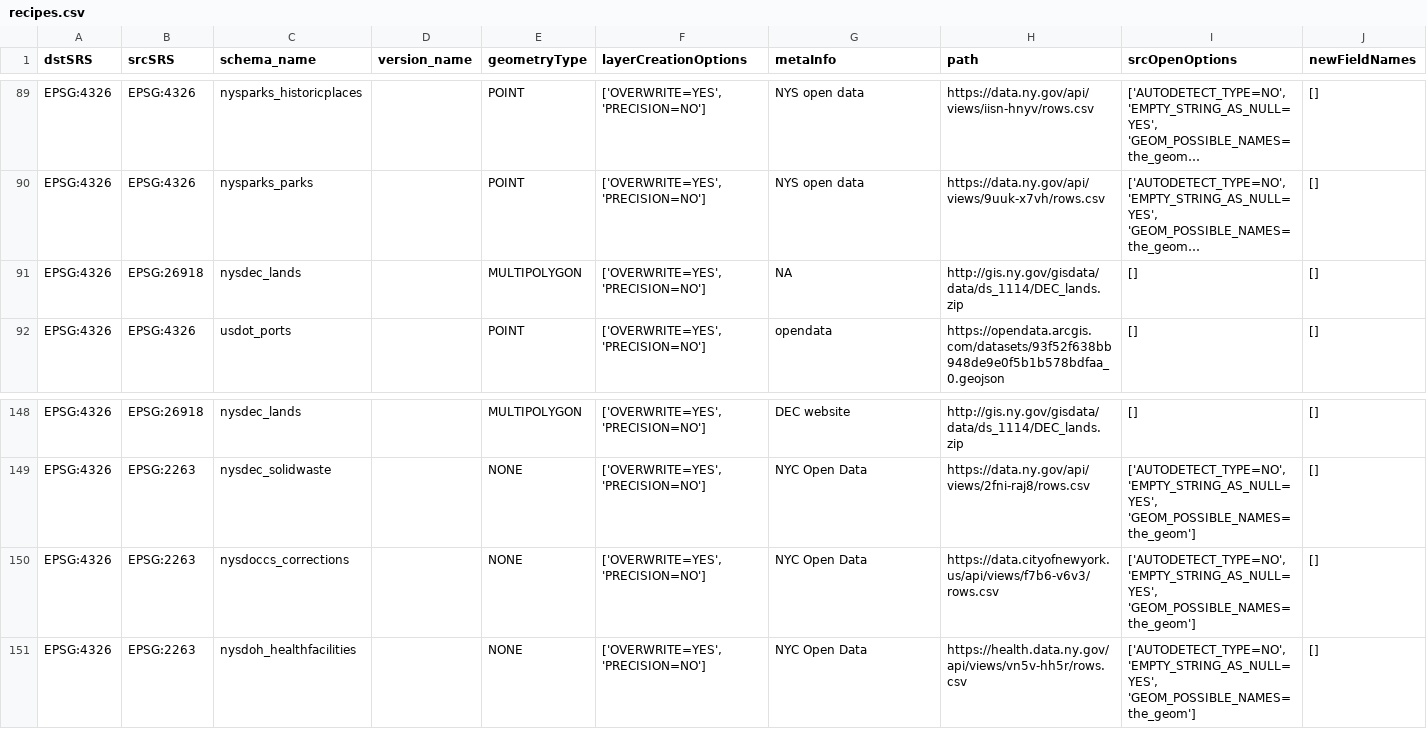
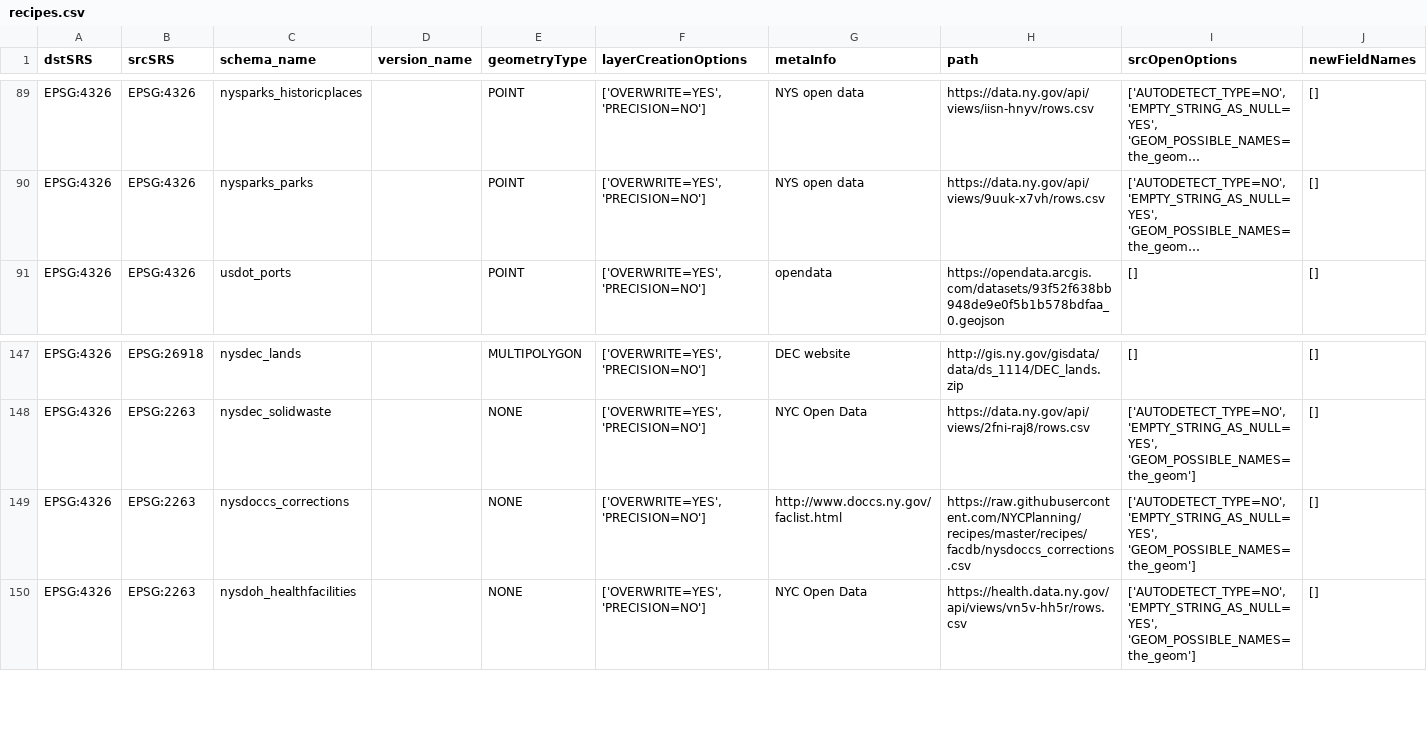
Before and after one commit to NYCPlanning/recipes, a CSV file: recipes/recipes.csv, drawn as a sheet; only a part is shown, gaps mark what is left out; long unchanged cells end in …; removed rows and columns are numbered as before the commit, all else as after; the diff names each change by its address in the sheet, - before the commit and + after, or states it on an @@ line.

Commit message:
load facdb source data

```diff
--- a/recipes/recipes.csv
+++ b/recipes/recipes.csv
-row 91: EPSG:4326 | EPSG:26918 | nysdec_lands |  | MULTIPOLYGON | ['OVERWRITE=YES', 'PRECISION=NO'] | NA | http://gis.ny.gov/gisdata/data/ds_1114/DEC_lands.zip | [] | []
-G149 (metaInfo): NYC Open Data
+G149 (metaInfo): http://www.doccs.ny.gov/faclist.html
-H149 (path): https://data.cityofnewyork.us/api/views/f7b6-v6v3/rows.csv
+H149 (path): https://raw.githubusercontent.com/NYCPlanning/recipes/master/recipes/facdb/nysdoccs_corrections.csv
```
Also changed, not shown: recipes/facdb/bpl_libraries.csv, 13 other files.
